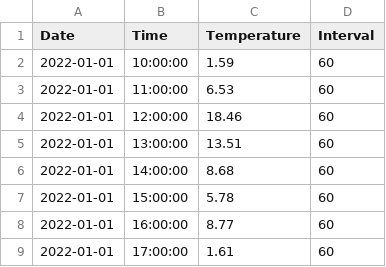
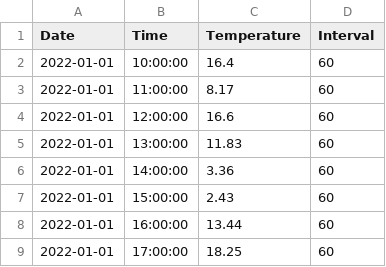
Before and after one commit to abhigyan-709/Django-registration-and-login-system-master, a CSV file: Django-registration-and-login-system-master/users/csv/df_print.csv, drawn as a sheet.

```diff
--- a/Django-registration-and-login-system-master/users/csv/df_print.csv
+++ b/Django-registration-and-login-system-master/users/csv/df_print.csv
@@ -1,9 +1,9 @@
 Date,Time,Temperature,Interval
-2022-01-01,10:00:00,1.59,60
-2022-01-01,11:00:00,6.53,60
-2022-01-01,12:00:00,18.46,60
-2022-01-01,13:00:00,13.51,60
-2022-01-01,14:00:00,8.68,60
-2022-01-01,15:00:00,5.78,60
-2022-01-01,16:00:00,8.77,60
-2022-01-01,17:00:00,1.61,60
+2022-01-01,10:00:00,16.4,60
+2022-01-01,11:00:00,8.17,60
+2022-01-01,12:00:00,16.6,60
+2022-01-01,13:00:00,11.83,60
+2022-01-01,14:00:00,3.36,60
+2022-01-01,15:00:00,2.43,60
+2022-01-01,16:00:00,13.44,60
+2022-01-01,17:00:00,18.25,60
```
Also changed, not shown: 1 other file.
